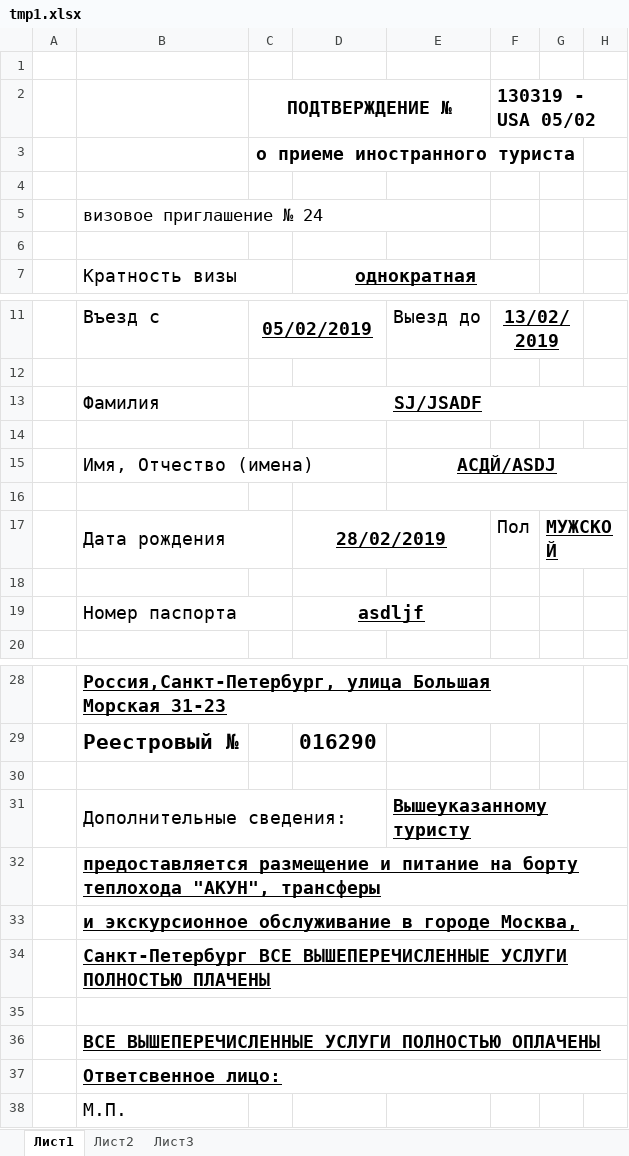
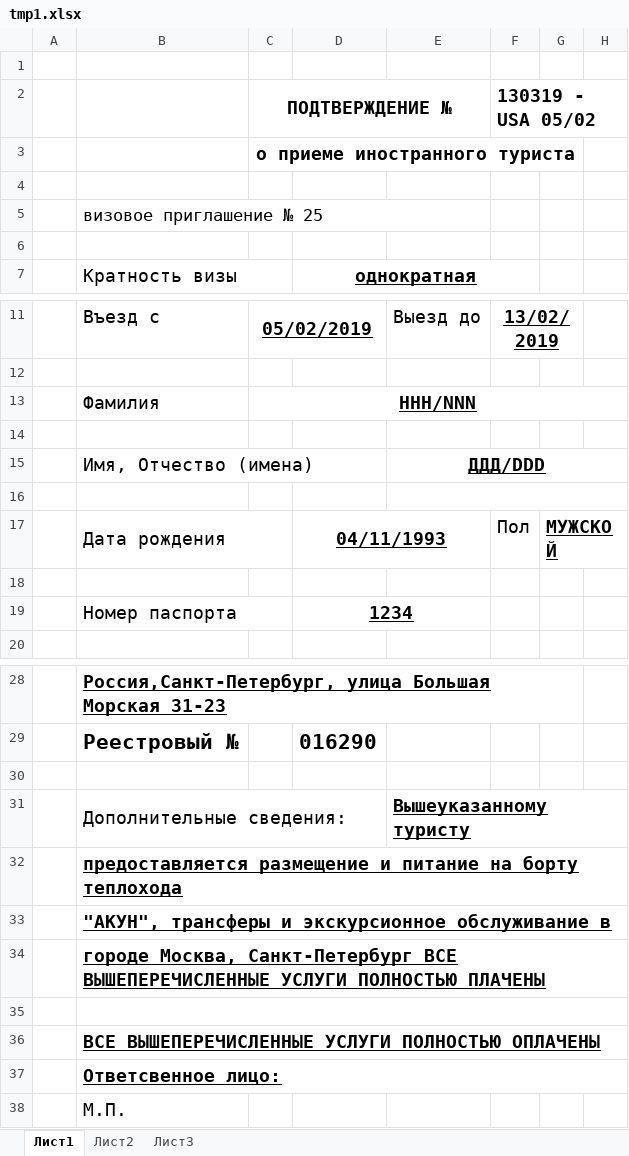
Before and after one commit to Nekr137/visa_app, an Excel workbook: tmp1.xlsx, sheet Лист1, drawn as a sheet; only a part is shown, gaps mark what is left out; values as stored, in another font and other column widths than the file's, no borders; charts and pictures not drawn; the diff names each change by its address in the sheet, - before the commit and + after, or states it on an @@ line.

```diff
--- a/tmp1.xlsx (sheet Лист1)
+++ b/tmp1.xlsx (sheet Лист1)
-B5: визовое приглашение № 24
+B5: визовое приглашение № 25
-C13 (ПОДТВЕРЖДЕНИЕ №): SJ/JSADF
+C13 (ПОДТВЕРЖДЕНИЕ №): ННН/NNN
-E15: АСДЙ/ASDJ
+E15: ДДД/DDD
-D17: 28/02/2019
+D17: 04/11/1993
-D19: asdljf
+D19: 1234
-B32: …борту теплохода "АКУН", трансферы
+B32: …борту теплохода
-B33: и экскурсионное обслуживание в городе Москва,
+B33: "АКУН", трансферы и экскурсионное обслуживание в
-B34: Санкт-Петербург ВСЕ…
+B34: городе Москва, Санкт-Петербург ВСЕ…
```
Also changed, not shown: 3 other files.
